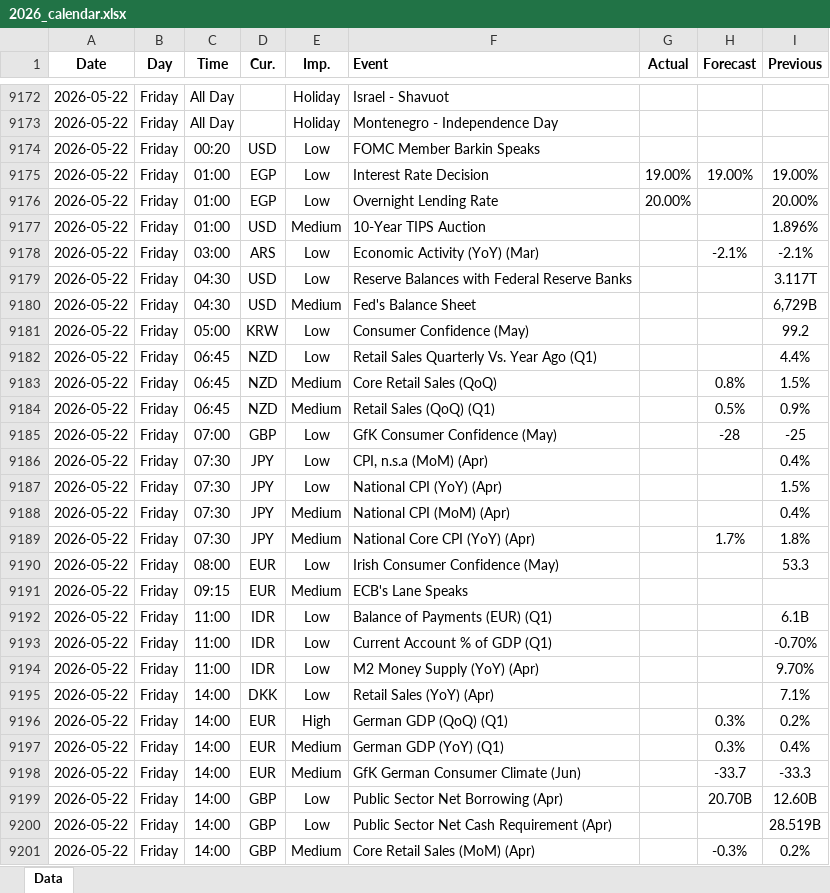
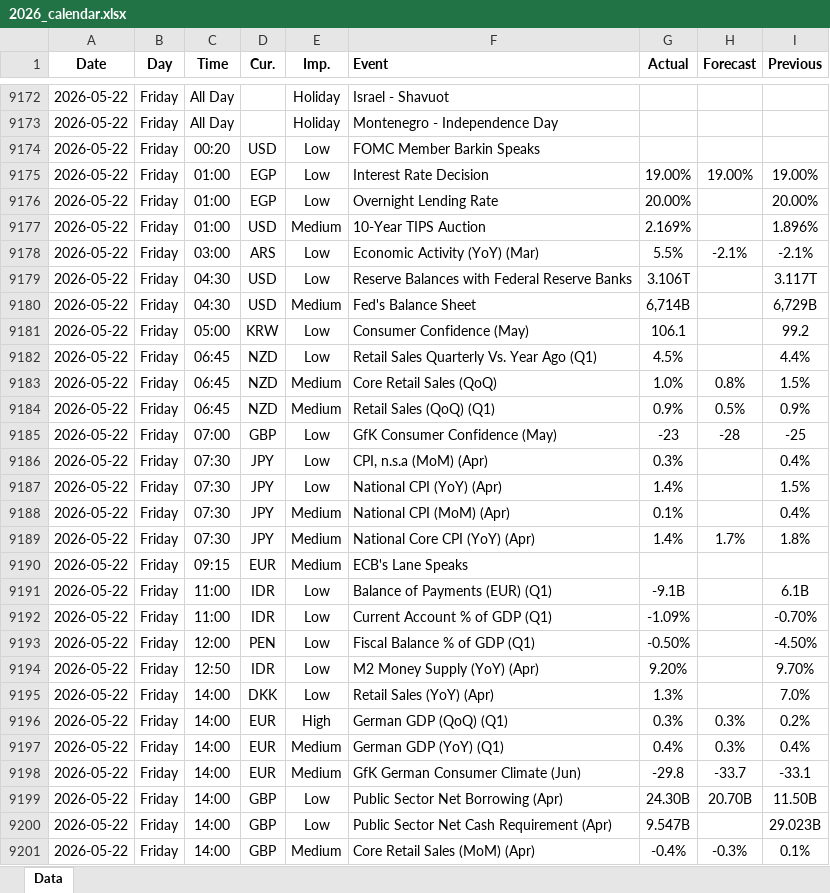
Before and after one commit to yiyousiow000814/XAUUSD-Calendar-Agent, an Excel workbook: data/Economic_Calendar/2026/2026_calendar.xlsx, sheet Data, drawn as a sheet; only a part is shown, gaps mark what is left out; values as stored, in another font and other column widths than the file's, no borders; removed rows and columns are numbered as before the commit, all else as after; the diff covers the shown part only; the diff names each change by its address in the sheet, - before the commit and + after, or states it on an @@ line.

```diff
--- a/data/Economic_Calendar/2026/2026_calendar.xlsx (sheet Data)
+++ b/data/Economic_Calendar/2026/2026_calendar.xlsx (sheet Data)
-G9177 (Actual): (empty)
+G9177 (Actual): 2.169%
-G9178 (Actual): (empty)
+G9178 (Actual): 5.5%
-G9179 (Actual): (empty)
+G9179 (Actual): 3.106T
-G9180 (Actual): (empty)
+G9180 (Actual): 6,714B
-G9181 (Actual): (empty)
+G9181 (Actual): 106.1
-G9182 (Actual): (empty)
+G9182 (Actual): 4.5%
-G9183 (Actual): (empty)
+G9183 (Actual): 1.0%
-G9184 (Actual): (empty)
+G9184 (Actual): 0.9%
-G9185 (Actual): (empty)
+G9185 (Actual): -23
-G9186 (Actual): (empty)
+G9186 (Actual): 0.3%
-G9187 (Actual): (empty)
+G9187 (Actual): 1.4%
-G9188 (Actual): (empty)
+G9188 (Actual): 0.1%
-G9189 (Actual): (empty)
+G9189 (Actual): 1.4%
-row 9190: 2026-05-22 | Friday | 08:00 | EUR | Low | Irish Consumer Confidence (May) |  |  | 53.3
-G9191 (Actual): (empty)
+G9191 (Actual): -9.1B
-G9192 (Actual): (empty)
+G9192 (Actual): -1.09%
+row 9193: 2026-05-22 | Friday | 12:00 | PEN | Low | Fiscal Balance % of GDP (Q1) | -0.50% |  | -4.50%
-C9194 (Time): 11:00
+C9194 (Time): 12:50
-G9194 (Actual): (empty)
+G9194 (Actual): 9.20%
-G9195 (Actual): (empty)
+G9195 (Actual): 1.3%
-I9195 (Previous): 7.1%
+I9195 (Previous): 7.0%
-G9196 (Actual): (empty)
+G9196 (Actual): 0.3%
-G9197 (Actual): (empty)
+G9197 (Actual): 0.4%
-G9198 (Actual): (empty)
+G9198 (Actual): -29.8
-I9198 (Previous): -33.3
+I9198 (Previous): -33.1
-G9199 (Actual): (empty)
+G9199 (Actual): 24.30B
-I9199 (Previous): 12.60B
+I9199 (Previous): 11.50B
-G9200 (Actual): (empty)
+G9200 (Actual): 9.547B
-I9200 (Previous): 28.519B
+I9200 (Previous): 29.023B
-G9201 (Actual): (empty)
+G9201 (Actual): -0.4%
-I9201 (Previous): 0.2%
+I9201 (Previous): 0.1%
```
Also changed, not shown: 44 added rows, 9 removed rows and 104 edited cells elsewhere in this sheet, 2 other files.
